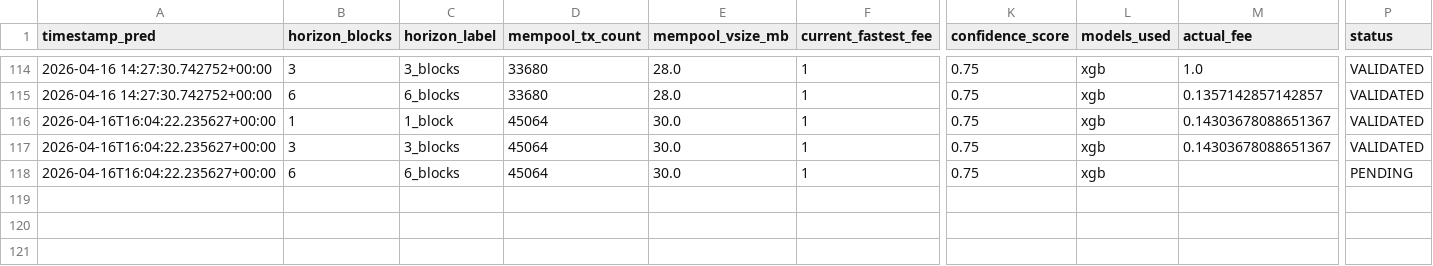
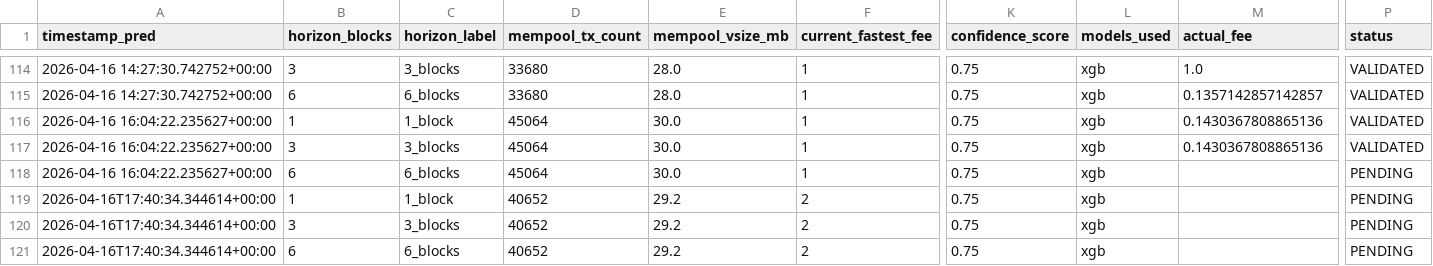
Before and after one commit to CUBOPLUS-BTC/bitcoin-mempool-fee-predictor, a CSV file: predictions/ensemble_predictions.csv, drawn as a sheet; only a part is shown, gaps mark what is left out; rows hold the shown columns only; the diff names each change by its address in the sheet, - before the commit and + after, or states it on an @@ line.

```diff
--- a/predictions/ensemble_predictions.csv
+++ b/predictions/ensemble_predictions.csv
-A116:A118 (timestamp_pred): 2026-04-16T16:04:22.235627+00:00
+A116:A118 (timestamp_pred): 2026-04-16 16:04:22.235627+00:00
-M116:M117 (actual_fee): 0.14303678088651367
+M116:M117 (actual_fee): 0.1430367808865136
+row 119: 2026-04-16T17:40:34.344614+00:00 | 1 | 1_block | 40652 | 29.2 | 2 | 0.75 | xgb |  | PENDING
+row 120: 2026-04-16T17:40:34.344614+00:00 | 3 | 3_blocks | 40652 | 29.2 | 2 | 0.75 | xgb |  | PENDING
+row 121: 2026-04-16T17:40:34.344614+00:00 | 6 | 6_blocks | 40652 | 29.2 | 2 | 0.75 | xgb |  | PENDING
```
